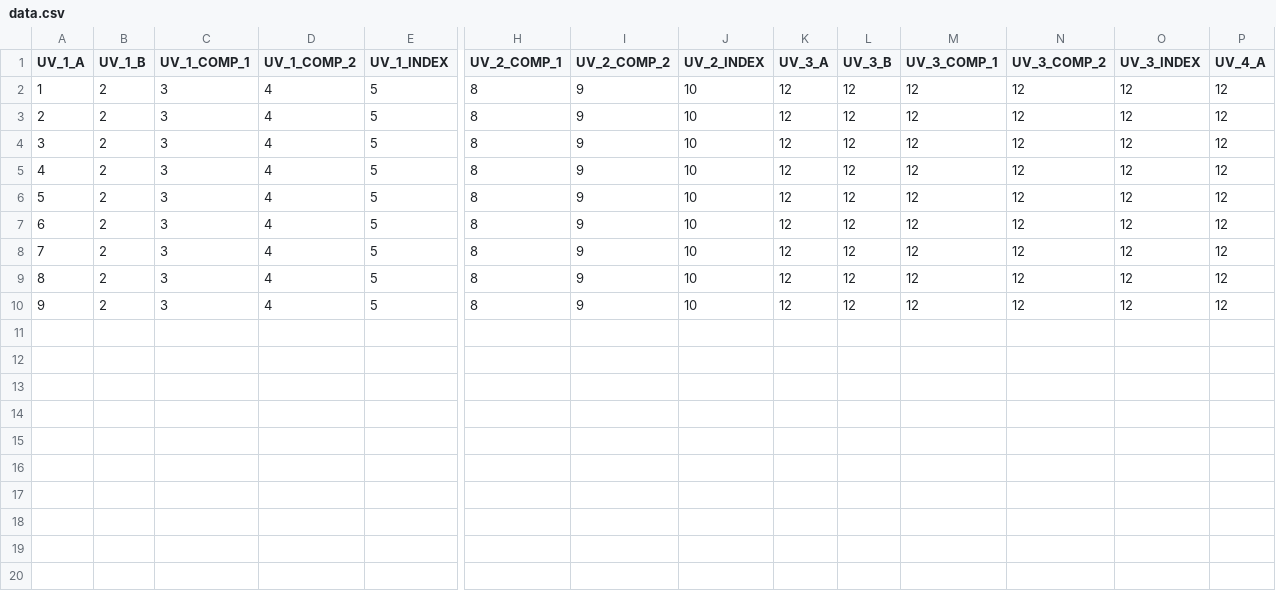
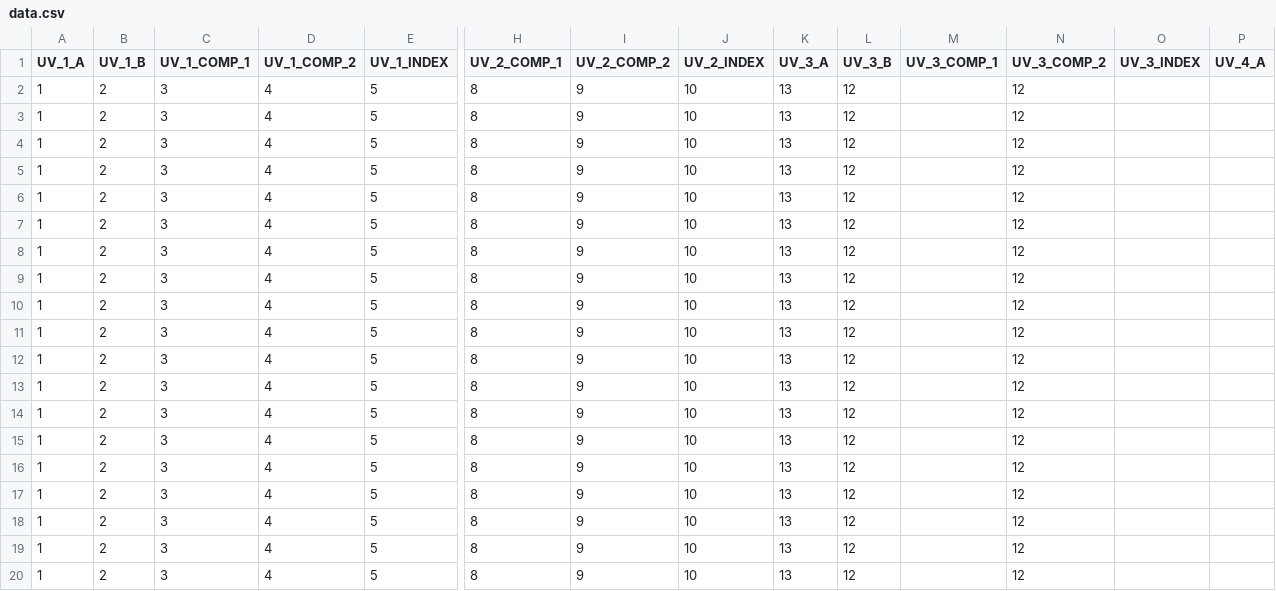
Before and after one commit to downhillGames/DemoSat-2020, a CSV file: DataConverter/data.csv, drawn as a sheet; only a part is shown, gaps mark what is left out; rows hold the shown columns only; the diff names each change by its address in the sheet, - before the commit and + after, or states it on an @@ line.

```diff
--- a/DataConverter/data.csv
+++ b/DataConverter/data.csv
-K2:K10 (UV_3_A): 12
+K2:K10 (UV_3_A): 13
-M2:M10 (UV_3_COMP_1): 12
+M2:M10 (UV_3_COMP_1): (empty)
-O2:O10 (UV_3_INDEX): 12
+O2:O10 (UV_3_INDEX): (empty)
-P2:P10 (UV_4_A): 12
+P2:P10 (UV_4_A): (empty)
-A3 (UV_1_A): 2
+A3 (UV_1_A): 1
-A4 (UV_1_A): 3
+A4 (UV_1_A): 1
-A5 (UV_1_A): 4
+A5 (UV_1_A): 1
-A6 (UV_1_A): 5
+A6 (UV_1_A): 1
-A7 (UV_1_A): 6
+A7 (UV_1_A): 1
-A8 (UV_1_A): 7
+A8 (UV_1_A): 1
-A9 (UV_1_A): 8
+A9 (UV_1_A): 1
-A10 (UV_1_A): 9
+A10 (UV_1_A): 1
+row 11: 1 | 2 | 3 | 4 | 5 | 8 | 9 | 10 | 13 | 12 |  | 12
+row 12: 1 | 2 | 3 | 4 | 5 | 8 | 9 | 10 | 13 | 12 |  | 12
+row 13: 1 | 2 | 3 | 4 | 5 | 8 | 9 | 10 | 13 | 12 |  | 12
+row 14: 1 | 2 | 3 | 4 | 5 | 8 | 9 | 10 | 13 | 12 |  | 12
+row 15: 1 | 2 | 3 | 4 | 5 | 8 | 9 | 10 | 13 | 12 |  | 12
+row 16: 1 | 2 | 3 | 4 | 5 | 8 | 9 | 10 | 13 | 12 |  | 12
+row 17: 1 | 2 | 3 | 4 | 5 | 8 | 9 | 10 | 13 | 12 |  | 12
+row 18: 1 | 2 | 3 | 4 | 5 | 8 | 9 | 10 | 13 | 12 |  | 12
+row 19: 1 | 2 | 3 | 4 | 5 | 8 | 9 | 10 | 13 | 12 |  | 12
+row 20: 1 | 2 | 3 | 4 | 5 | 8 | 9 | 10 | 13 | 12 |  | 12
```
Also changed, not shown: 2 other files.
